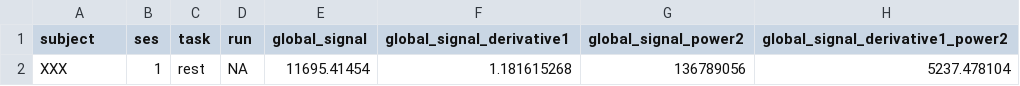
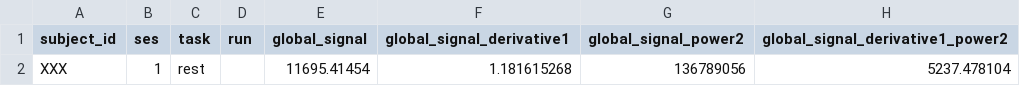
Before and after one commit to incf-nidash/PyNIDM, a CSV file: fmriprep_example/fmriprep_results.csv, drawn as a sheet; only a part is shown; the diff names each change by its address in the sheet, - before the commit and + after, or states it on an @@ line.

Commit message:
working on finding correct session and acquisition entities matching session, run, task information in derived data

```diff
--- a/fmriprep_example/fmriprep_results.csv
+++ b/fmriprep_example/fmriprep_results.csv
-A1: subject
+A1: subject_id
-D2 (run): NA
+D2 (run): (empty)
```
Also changed, not shown: 6 other files.
